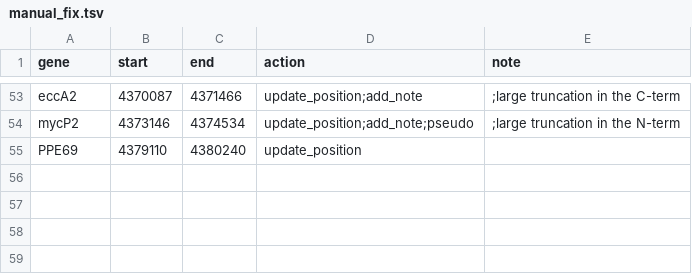
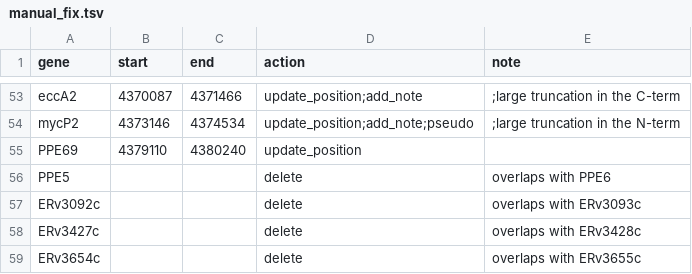
Before and after one commit to maxgmarin/erdman-asm-explore, a TSV file: Analysis/Annotation/manual_fix.tsv, drawn as a sheet; only a part is shown, gaps mark what is left out.

Commit message:
Update manual fix to include overlapping genes annotated by ratt

```diff
--- a/Analysis/Annotation/manual_fix.tsv
+++ b/Analysis/Annotation/manual_fix.tsv
@@ -55 +55,5 @@ mycP2	4373146	4374534	update_position;add_note;pseudo	;large truncation in the N
 PPE69	4379110	4380240	update_position	
+PPE5			delete	overlaps with PPE6
+ERv3092c			delete	overlaps with ERv3093c
+ERv3427c			delete	overlaps with ERv3428c
+ERv3654c			delete	overlaps with ERv3655c
```
